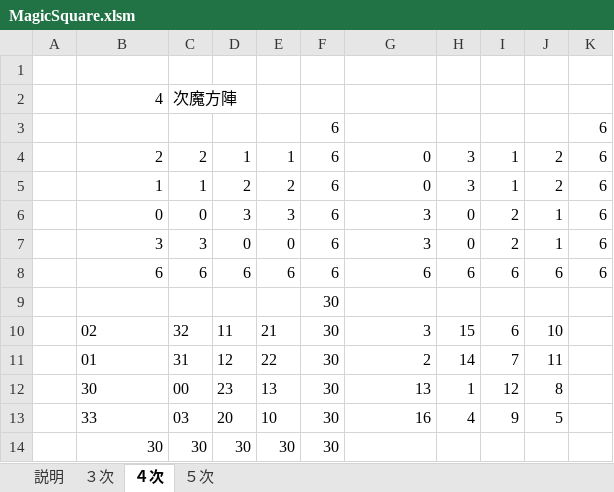
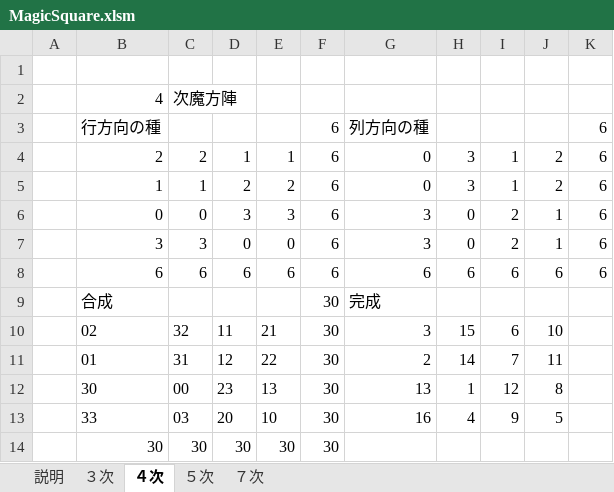
Before and after one commit to YusyosoGit/MagicSquare, an Excel workbook: MagicSquare.xlsm, sheet ４次, drawn as a sheet; values as stored, in another font and other column widths than the file's, no borders; conditional formats not drawn; removed rows and columns are numbered as before the commit, all else as after; the diff names each change by its address in the sheet, - before the commit and + after, or states it on an @@ line.

```diff
--- a/MagicSquare.xlsm (sheet ４次)
+++ b/MagicSquare.xlsm (sheet ４次)
+sheet tab: ７次
-B3: (empty)
+B3: 行方向の種
-G3: (empty)
+G3: 列方向の種
-row 9:  |  |  |  |  | 30
+row 9:  | 合成 |  |  |  | 30 | 完成
```
Also changed, not shown: sheet 説明, sheet ３次, sheet ５次.
